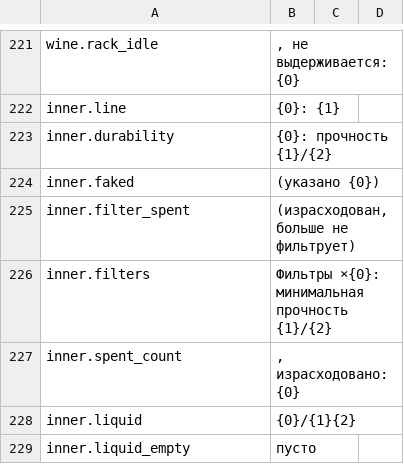
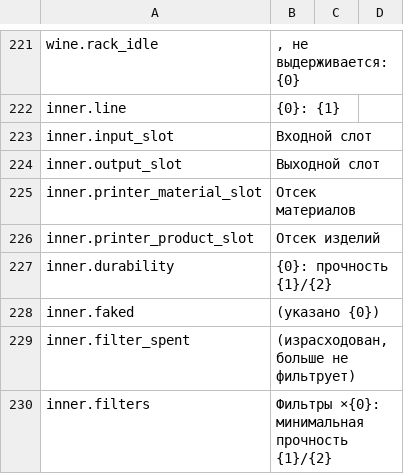
Before and after one commit to Nwflower/item-details, a CSV file: Localization/ru.csv, drawn as a sheet; only a part is shown, gaps mark what is left out; the shorter side is filled out with more unchanged rows.

Commit message:
fix(localization): 修改“输入”，“输出”为“输入槽内”，“输出槽内”

```diff
--- a/Localization/ru.csv
+++ b/Localization/ru.csv
@@ -222,2 +222,6 @@ wine.rack_idle,", не выдерживается: {0}"
 inner.line,{0}: {1}
+inner.input_slot,Входной слот
+inner.output_slot,Выходной слот
+inner.printer_material_slot,Отсек материалов
+inner.printer_product_slot,Отсек изделий
 inner.durability,{0}: прочность {1}/{2}
```
Also changed, not shown: Localization/es.csv, Localization/fr.csv, 8 other files.
